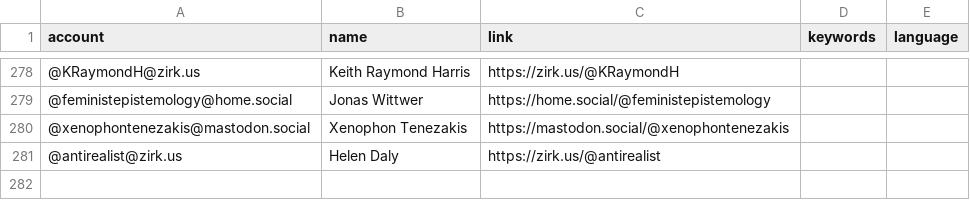
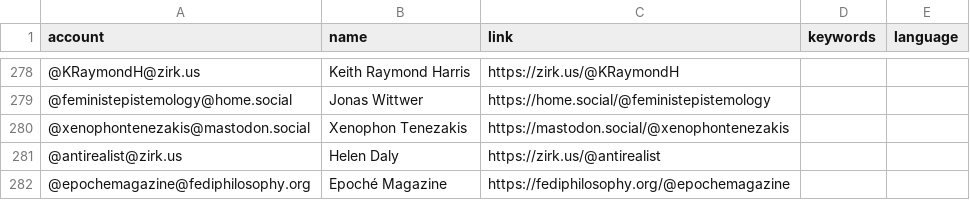
Before and after one commit to eyssette/Mastodon-Philosophy, a CSV file: resources/users.csv, drawn as a sheet; only a part is shown, gaps mark what is left out.

Commit message:
Update users.csv

```diff
--- a/resources/users.csv
+++ b/resources/users.csv
@@ -281 +281,2 @@ account,name,link,keywords,language
 @antirealist@zirk.us,Helen Daly,https://zirk.us/@antirealist
+@epochemagazine@fediphilosophy.org,Epoché Magazine,https://fediphilosophy.org/@epochemagazine
```
